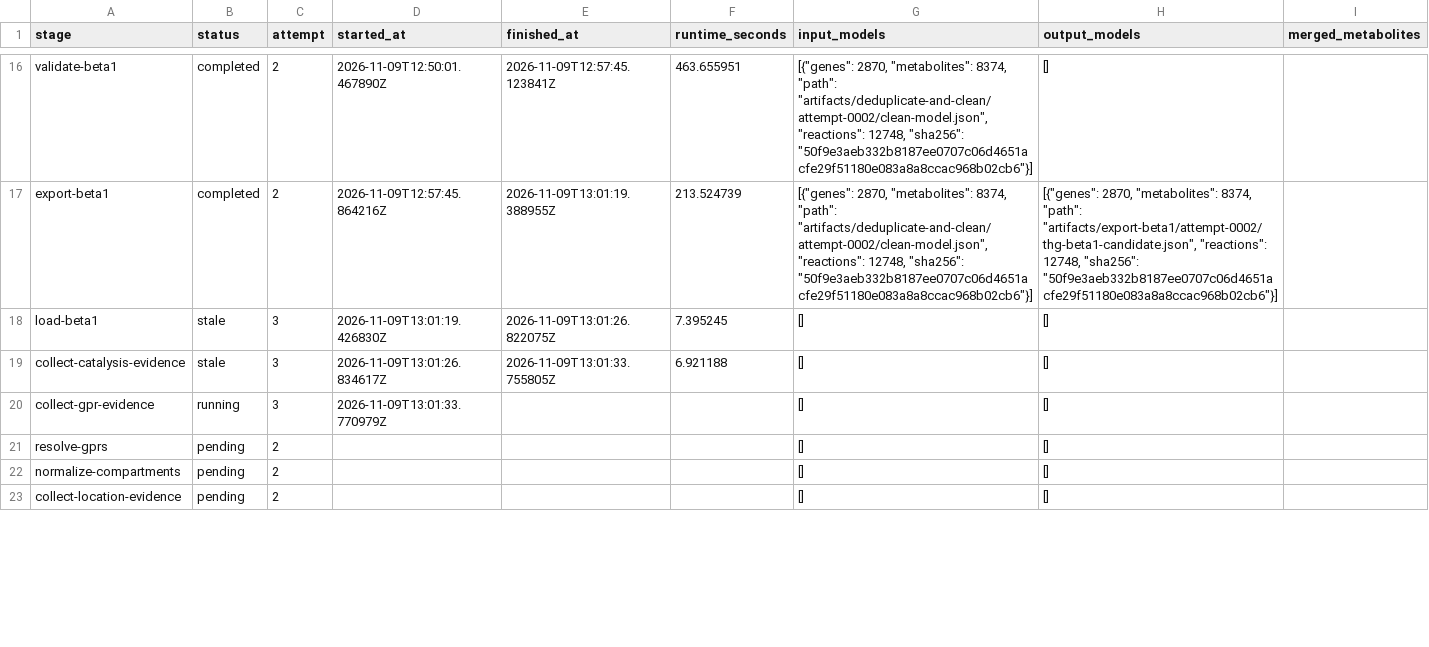
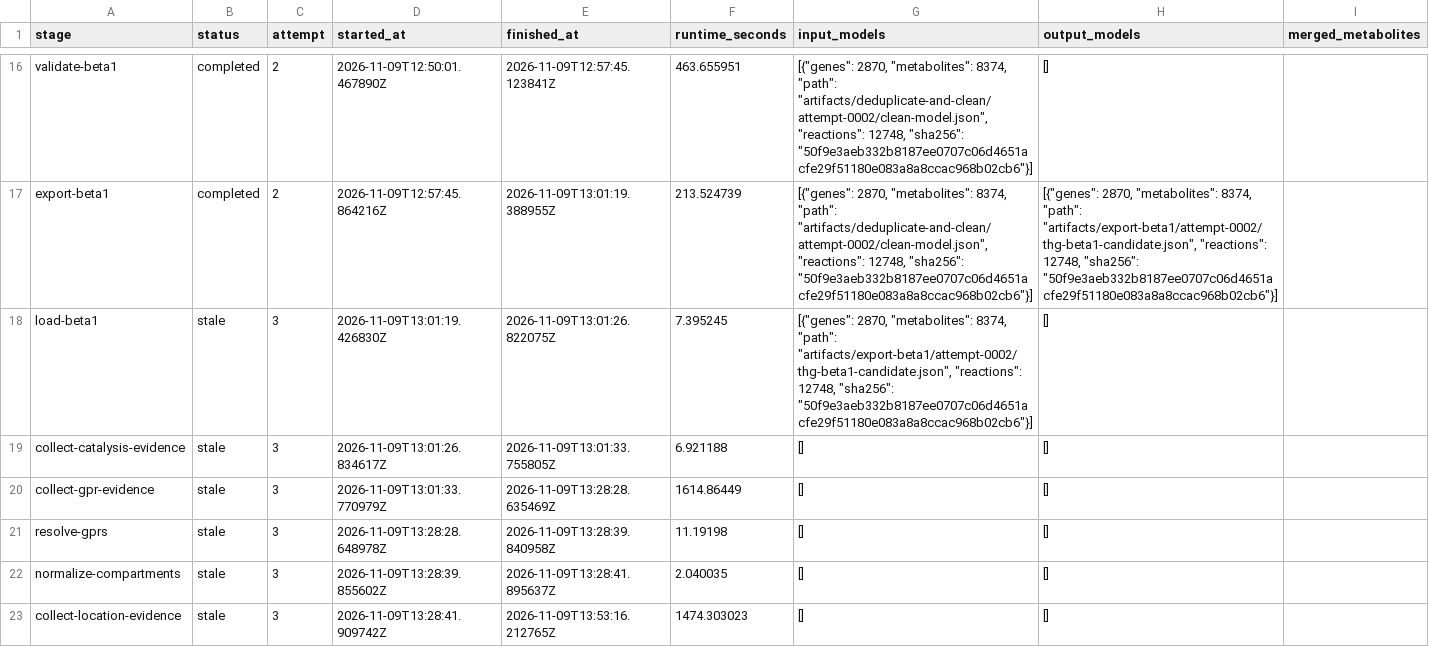
Before and after one commit to norle/THG_The-Human-GEM-protocol-standalone, a CSV file: publication/ws1/current/stage_table.csv, drawn as a sheet; only a part is shown, gaps mark what is left out; the diff covers the shown part only.

Commit message:
publication(ws1): preserve shutdown checkpoint and frozen acquisition inputs

```diff
--- a/publication/ws1/current/stage_table.csv
+++ b/publication/ws1/current/stage_table.csv
@@ -17,7 +17,7 @@ validate-beta1,completed,2,2026-11-09T12:50:01.467890Z,2026-11-09T12:57:45.12384
 export-beta1,completed,2,2026-11-09T12:57:45.864216Z,2026-11-09T13:01:19.388955Z,213.524739,"[{""genes"": 2870, ""metabolites"": 8374, ""path"": ""artifacts/deduplicate-and-clean/attempt-0002/clean-model.json"", ""reactions"": 12748, ""sha256"": ""50f9e3aeb332b8187ee0707c06d4651acfe29f51180e083a8a8ccac968b02cb6""}]","[{""genes"": 2870, ""metabolites"": 8374, ""path"": ""artifacts/export-beta1/attempt-0002/thg-beta1-candidate.json"", ""reactions"": 12748, ""sha256"": ""50f9e3aeb332b8187ee0707c06d4651acfe29f51180e083a8a8ccac968b02cb6""}]",
-load-beta1,stale,3,2026-11-09T13:01:19.426830Z,2026-11-09T13:01:26.822075Z,7.395245,[],[],
+load-beta1,stale,3,2026-11-09T13:01:19.426830Z,2026-11-09T13:01:26.822075Z,7.395245,"[{""genes"": 2870, ""metabolites"": 8374, ""path"": ""artifacts/export-beta1/attempt-0002/thg-beta1-candidate.json"", ""reactions"": 12748, ""sha256"": ""50f9e3aeb332b8187ee0707c06d4651acfe29f51180e083a8a8ccac968b02cb6""}]",[],
 collect-catalysis-evidence,stale,3,2026-11-09T13:01:26.834617Z,2026-11-09T13:01:33.755805Z,6.921188,[],[],
-collect-gpr-evidence,running,3,2026-11-09T13:01:33.770979Z,,,[],[],
-resolve-gprs,pending,2,,,,[],[],
-normalize-compartments,pending,2,,,,[],[],
-collect-location-evidence,pending,2,,,,[],[],
+collect-gpr-evidence,stale,3,2026-11-09T13:01:33.770979Z,2026-11-09T13:28:28.635469Z,1614.86449,[],[],
+resolve-gprs,stale,3,2026-11-09T13:28:28.648978Z,2026-11-09T13:28:39.840958Z,11.19198,[],[],
+normalize-compartments,stale,3,2026-11-09T13:28:39.855602Z,2026-11-09T13:28:41.895637Z,2.040035,[],[],
+collect-location-evidence,stale,3,2026-11-09T13:28:41.909742Z,2026-11-09T13:53:16.212765Z,1474.303023,[],[],
```
Also changed, not shown: 85 edited cells elsewhere in this file, publication/ws1/figure1_workflow.csv, 16 other files.
